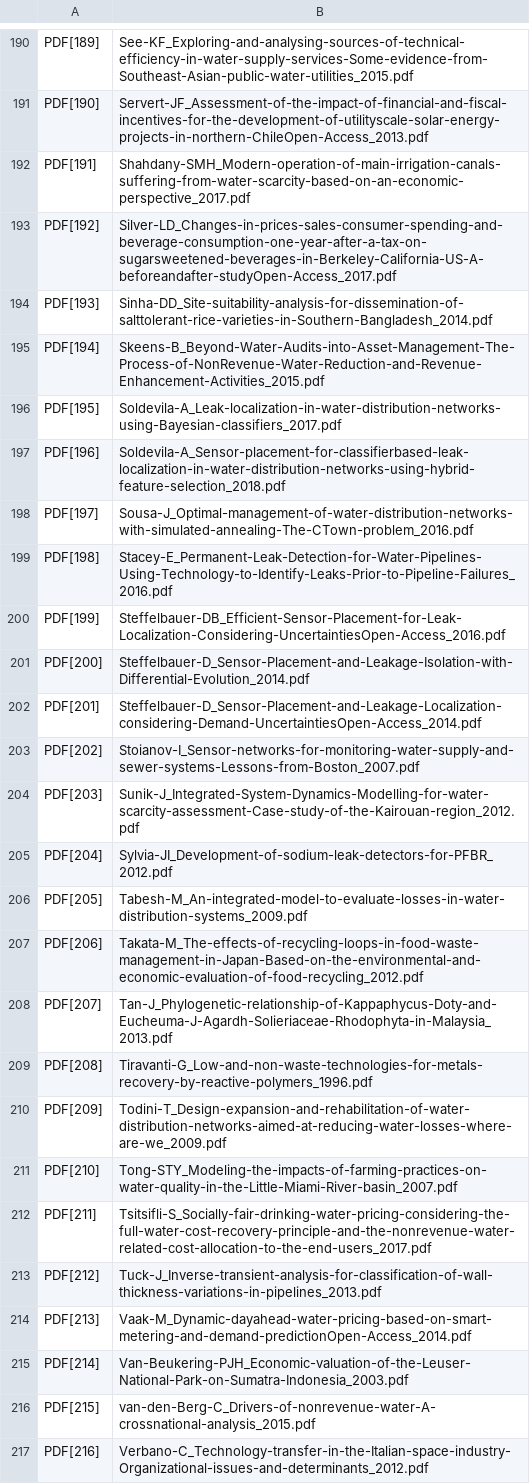
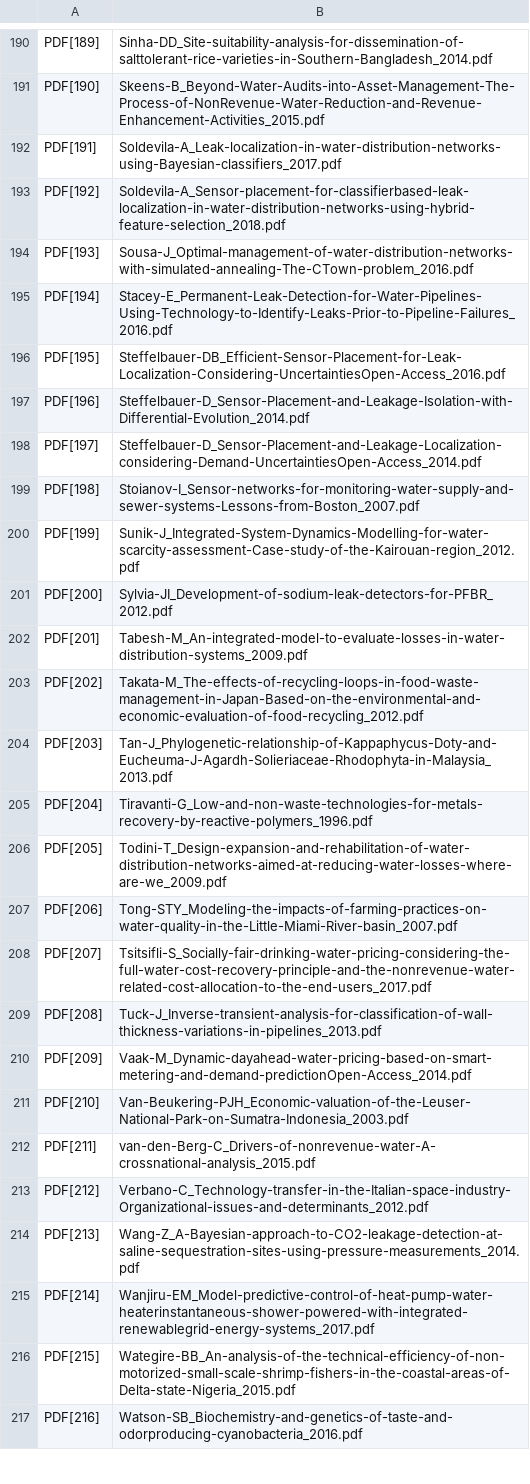
Before and after one commit to YhHoo/LiteratureReviewClassifier, a CSV file: LRC_citation.csv, drawn as a sheet; only a part is shown, gaps mark what is left out; the diff covers the shown part only; the diff names each change by its address in the sheet, - before the commit and + after, or states it on an @@ line.

```diff
--- a/LRC_citation.csv
+++ b/LRC_citation.csv
-B190: See-KF_Exploring-and-analysing-sources-of-technical-efficiency-in-water-supply-services-Some-evidence-from-Southeast-Asian-public-water-utilities_2015.pdf
+B190: Sinha-DD_Site-suitability-analysis-for-dissemination-of-salttolerant-rice-varieties-in-Southern-Bangladesh_2014.pdf
-B191: Servert-JF_Assessment-of-the-impact-of-financial-and-fiscal-incentives-for-the-development-of-utilityscale-solar-energy-projects-in-northern-ChileOpen-Access_2013.pdf
+B191: Skeens-B_Beyond-Water-Audits-into-Asset-Management-The-Process-of-NonRevenue-Water-Reduction-and-Revenue-Enhancement-Activities_2015.pdf
-B192: Shahdany-SMH_Modern-operation-of-main-irrigation-canals-suffering-from-water-scarcity-based-on-an-economic-perspective_2017.pdf
+B192: Soldevila-A_Leak-localization-in-water-distribution-networks-using-Bayesian-classifiers_2017.pdf
-B193: Silver-LD_Changes-in-prices-sales-consumer-spending-and-beverage-consumption-one-year-after-a-tax-on-sugarsweetened-beverages-in-Berkeley-California-US-A-beforeandafter-studyOpen-Access_2017.pdf
+B193: Soldevila-A_Sensor-placement-for-classifierbased-leak-localization-in-water-distribution-networks-using-hybrid-feature-selection_2018.pdf
-B194: Sinha-DD_Site-suitability-analysis-for-dissemination-of-salttolerant-rice-varieties-in-Southern-Bangladesh_2014.pdf
+B194: Sousa-J_Optimal-management-of-water-distribution-networks-with-simulated-annealing-The-CTown-problem_2016.pdf
-B195: Skeens-B_Beyond-Water-Audits-into-Asset-Management-The-Process-of-NonRevenue-Water-Reduction-and-Revenue-Enhancement-Activities_2015.pdf
+B195: Stacey-E_Permanent-Leak-Detection-for-Water-Pipelines-Using-Technology-to-Identify-Leaks-Prior-to-Pipeline-Failures_2016.pdf
-B196: Soldevila-A_Leak-localization-in-water-distribution-networks-using-Bayesian-classifiers_2017.pdf
+B196: Steffelbauer-DB_Efficient-Sensor-Placement-for-Leak-Localization-Considering-UncertaintiesOpen-Access_2016.pdf
-B197: Soldevila-A_Sensor-placement-for-classifierbased-leak-localization-in-water-distribution-networks-using-hybrid-feature-selection_2018.pdf
+B197: Steffelbauer-D_Sensor-Placement-and-Leakage-Isolation-with-Differential-Evolution_2014.pdf
-B198: Sousa-J_Optimal-management-of-water-distribution-networks-with-simulated-annealing-The-CTown-problem_2016.pdf
+B198: Steffelbauer-D_Sensor-Placement-and-Leakage-Localization-considering-Demand-UncertaintiesOpen-Access_2014.pdf
-B199: Stacey-E_Permanent-Leak-Detection-for-Water-Pipelines-Using-Technology-to-Identify-Leaks-Prior-to-Pipeline-Failures_2016.pdf
+B199: Stoianov-I_Sensor-networks-for-monitoring-water-supply-and-sewer-systems-Lessons-from-Boston_2007.pdf
-B200: Steffelbauer-DB_Efficient-Sensor-Placement-for-Leak-Localization-Considering-UncertaintiesOpen-Access_2016.pdf
+B200: Sunik-J_Integrated-System-Dynamics-Modelling-for-water-scarcity-assessment-Case-study-of-the-Kairouan-region_2012.pdf
-B201: Steffelbauer-D_Sensor-Placement-and-Leakage-Isolation-with-Differential-Evolution_2014.pdf
+B201: Sylvia-JI_Development-of-sodium-leak-detectors-for-PFBR_2012.pdf
-B202: Steffelbauer-D_Sensor-Placement-and-Leakage-Localization-considering-Demand-UncertaintiesOpen-Access_2014.pdf
+B202: Tabesh-M_An-integrated-model-to-evaluate-losses-in-water-distribution-systems_2009.pdf
-B203: Stoianov-I_Sensor-networks-for-monitoring-water-supply-and-sewer-systems-Lessons-from-Boston_2007.pdf
+B203: Takata-M_The-effects-of-recycling-loops-in-food-waste-management-in-Japan-Based-on-the-environmental-and-economic-evaluation-of-food-recycling_2012.pdf
-B204: Sunik-J_Integrated-System-Dynamics-Modelling-for-water-scarcity-assessment-Case-study-of-the-Kairouan-region_2012.pdf
+B204: Tan-J_Phylogenetic-relationship-of-Kappaphycus-Doty-and-Eucheuma-J-Agardh-Solieriaceae-Rhodophyta-in-Malaysia_2013.pdf
-B205: Sylvia-JI_Development-of-sodium-leak-detectors-for-PFBR_2012.pdf
+B205: Tiravanti-G_Low-and-non-waste-technologies-for-metals-recovery-by-reactive-polymers_1996.pdf
-B206: Tabesh-M_An-integrated-model-to-evaluate-losses-in-water-distribution-systems_2009.pdf
+B206: Todini-T_Design-expansion-and-rehabilitation-of-water-distribution-networks-aimed-at-reducing-water-losses-where-are-we_2009.pdf
-B207: Takata-M_The-effects-of-recycling-loops-in-food-waste-management-in-Japan-Based-on-the-environmental-and-economic-evaluation-of-food-recycling_2012.pdf
+B207: Tong-STY_Modeling-the-impacts-of-farming-practices-on-water-quality-in-the-Little-Miami-River-basin_2007.pdf
-B208: Tan-J_Phylogenetic-relationship-of-Kappaphycus-Doty-and-Eucheuma-J-Agardh-Solieriaceae-Rhodophyta-in-Malaysia_2013.pdf
+B208: Tsitsifli-S_Socially-fair-drinking-water-pricing-considering-the-full-water-cost-recovery-principle-and-the-nonrevenue-water-related-cost-allocation-to-the-end-users_2017.pdf
-B209: Tiravanti-G_Low-and-non-waste-technologies-for-metals-recovery-by-reactive-polymers_1996.pdf
+B209: Tuck-J_Inverse-transient-analysis-for-classification-of-wall-thickness-variations-in-pipelines_2013.pdf
-B210: Todini-T_Design-expansion-and-rehabilitation-of-water-distribution-networks-aimed-at-reducing-water-losses-where-are-we_2009.pdf
+B210: Vaak-M_Dynamic-dayahead-water-pricing-based-on-smart-metering-and-demand-predictionOpen-Access_2014.pdf
-B211: Tong-STY_Modeling-the-impacts-of-farming-practices-on-water-quality-in-the-Little-Miami-River-basin_2007.pdf
+B211: Van-Beukering-PJH_Economic-valuation-of-the-Leuser-National-Park-on-Sumatra-Indonesia_2003.pdf
-B212: Tsitsifli-S_Socially-fair-drinking-water-pricing-considering-the-full-water-cost-recovery-principle-and-the-nonrevenue-water-related-cost-allocation-to-the-end-users_2017.pdf
+B212: van-den-Berg-C_Drivers-of-nonrevenue-water-A-crossnational-analysis_2015.pdf
-B213: Tuck-J_Inverse-transient-analysis-for-classification-of-wall-thickness-variations-in-pipelines_2013.pdf
+B213: Verbano-C_Technology-transfer-in-the-Italian-space-industry-Organizational-issues-and-determinants_2012.pdf
-B214: Vaak-M_Dynamic-dayahead-water-pricing-based-on-smart-metering-and-demand-predictionOpen-Access_2014.pdf
+B214: Wang-Z_A-Bayesian-approach-to-CO2-leakage-detection-at-saline-sequestration-sites-using-pressure-measurements_2014.pdf
-B215: Van-Beukering-PJH_Economic-valuation-of-the-Leuser-National-Park-on-Sumatra-Indonesia_2003.pdf
+B215: Wanjiru-EM_Model-predictive-control-of-heat-pump-water-heaterinstantaneous-shower-powered-with-integrated-renewablegrid-energy-systems_2017.pdf
-B216: van-den-Berg-C_Drivers-of-nonrevenue-water-A-crossnational-analysis_2015.pdf
+B216: Wategire-BB_An-analysis-of-the-technical-efficiency-of-non-motorized-small-scale-shrimp-fishers-in-the-coastal-areas-of-Delta-state-Nigeria_2015.pdf
-B217: Verbano-C_Technology-transfer-in-the-Italian-space-industry-Organizational-issues-and-determinants_2012.pdf
+B217: Watson-SB_Biochemistry-and-genetics-of-taste-and-odorproducing-cyanobacteria_2016.pdf
```
Also changed, not shown: 4 removed rows and 127 edited cells elsewhere in this file, 1 other file.
